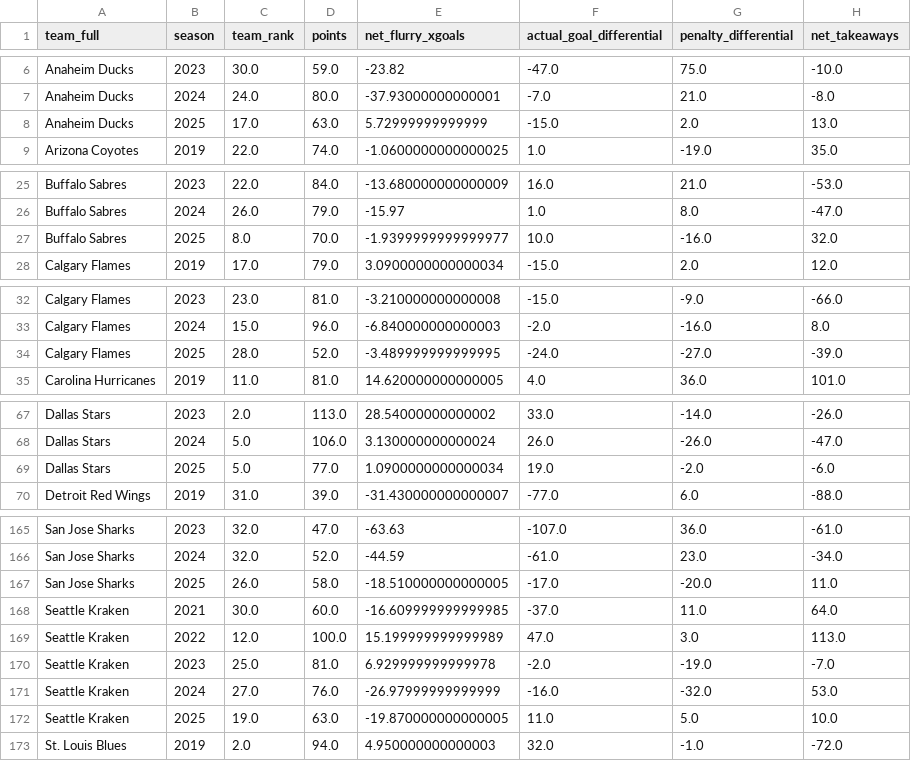
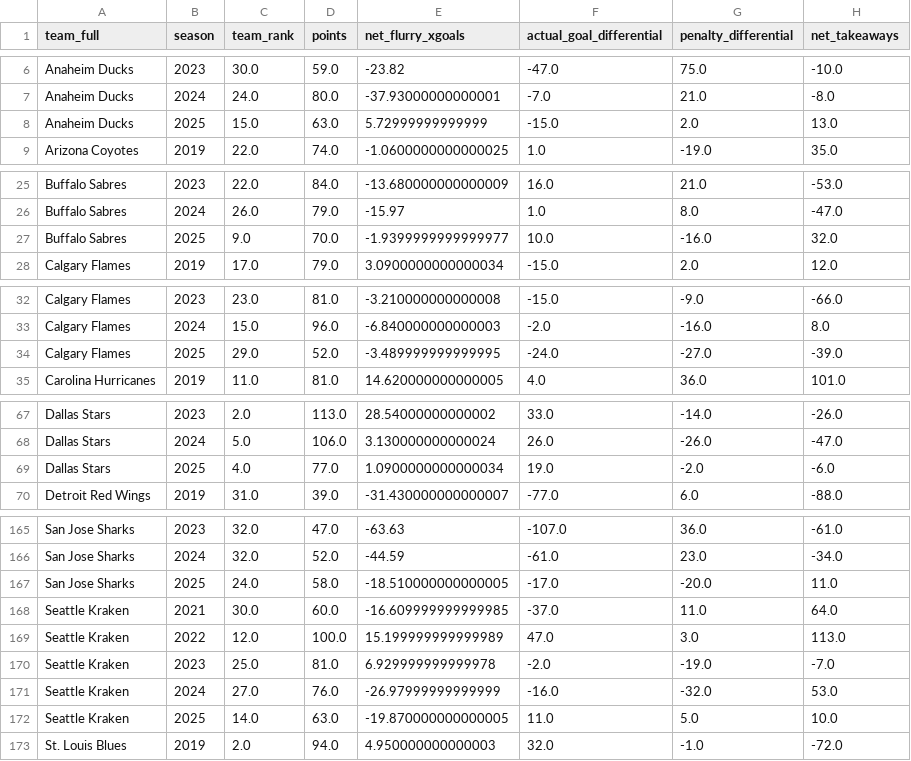
Before and after one commit to Jburn042/sens_analytics, a CSV file: data/team_season_metrics.csv, drawn as a sheet; only a part is shown, gaps mark what is left out; the diff covers the shown part only; the diff names each change by its address in the sheet, - before the commit and + after, or states it on an @@ line.

```diff
--- a/data/team_season_metrics.csv
+++ b/data/team_season_metrics.csv
-C8 (team_rank): 17.0
+C8 (team_rank): 15.0
-C27 (team_rank): 8.0
+C27 (team_rank): 9.0
-C34 (team_rank): 28.0
+C34 (team_rank): 29.0
-C69 (team_rank): 5.0
+C69 (team_rank): 4.0
-C167 (team_rank): 26.0
+C167 (team_rank): 24.0
-C172 (team_rank): 19.0
+C172 (team_rank): 14.0
```
Also changed, not shown: 16 edited cells elsewhere in this file, 1 other file.
